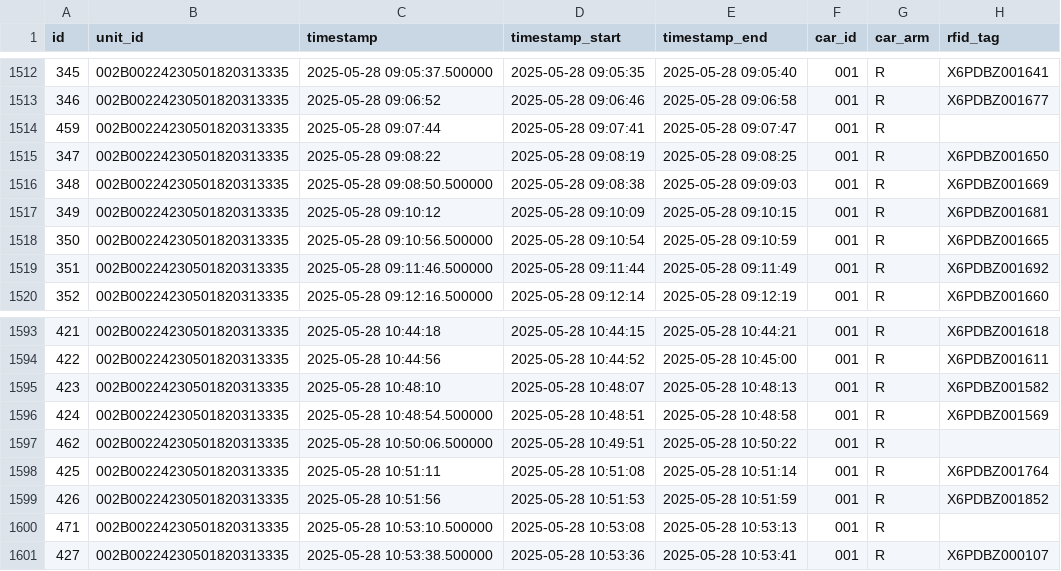
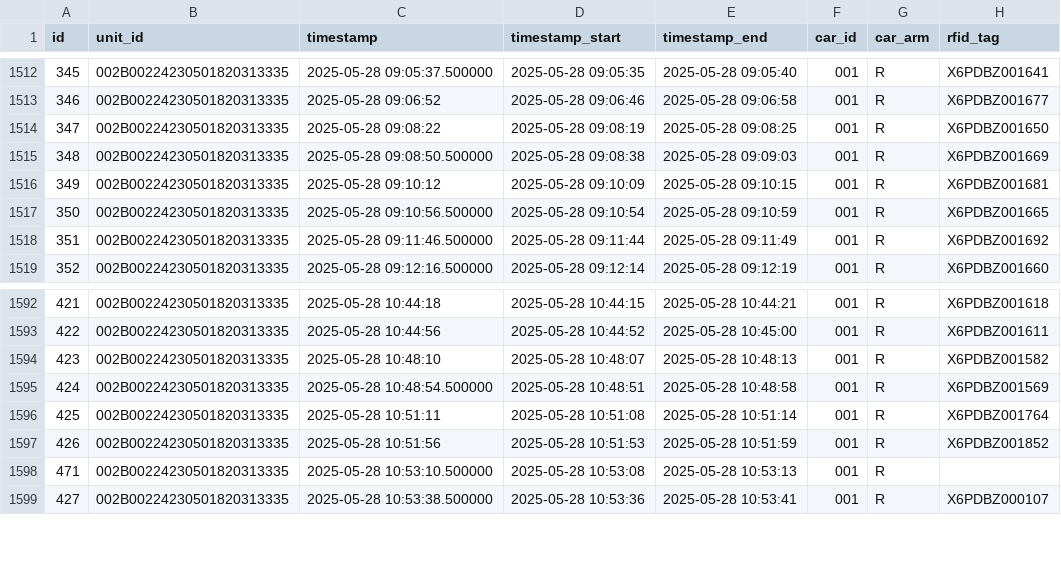
Before and after one commit to AI4WASTE/Dataset, a CSV file: dataset_by_vehicle/001/collection_events.csv, drawn as a sheet; only a part is shown, gaps mark what is left out; the diff names each change by its address in the sheet, - before the commit and + after, or states it on an @@ line.

```diff
--- a/dataset_by_vehicle/001/collection_events.csv
+++ b/dataset_by_vehicle/001/collection_events.csv
-row 1514: 459 | 002B00224230501820313335 | 2025-05-28 09:07:44 | 2025-05-28 09:07:41 | 2025-05-28 09:07:47 | 001 | R
-row 1597: 462 | 002B00224230501820313335 | 2025-05-28 10:50:06.500000 | 2025-05-28 10:49:51 | 2025-05-28 10:50:22 | 001 | R
```
Also changed, not shown: dataset_by_vehicle/005/collection_events.csv, 2 other files.
